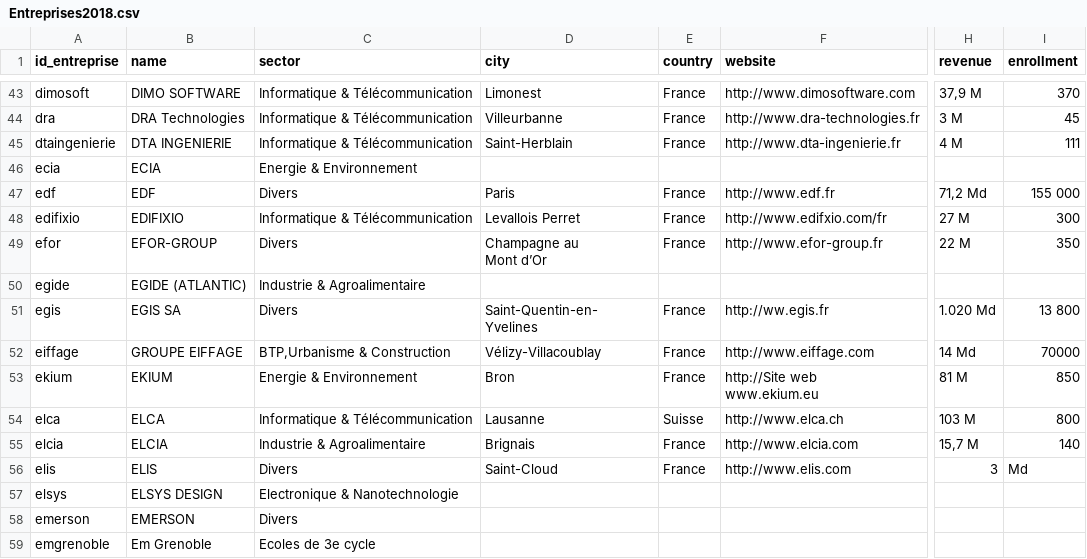
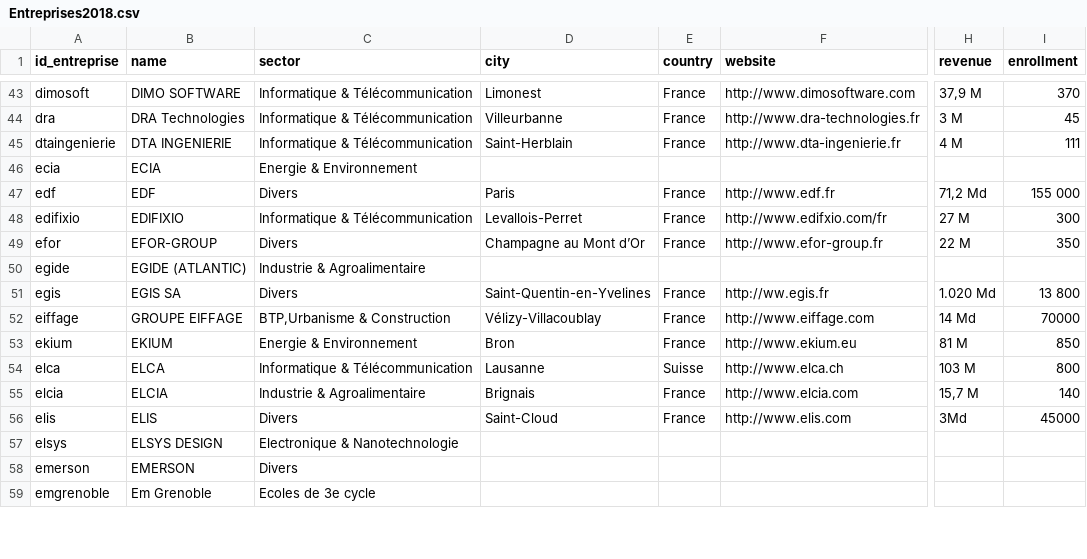
Before and after one commit to yugismop/forumorg, a CSV file: data/Entreprises2018.csv, drawn as a sheet; only a part is shown, gaps mark what is left out; ↵ is a line break in a cell; the diff covers the shown part only; the diff names each change by its address in the sheet, - before the commit and + after, or states it on an @@ line.

Commit message:
fix diplay of companies and websites (#170)

```diff
--- a/data/Entreprises2018.csv
+++ b/data/Entreprises2018.csv
-D48 (city): Levallois Perret
+D48 (city): Levallois-Perret
-D49 (city): Champagne au ↵ Mont d’Or
+D49 (city): Champagne au Mont d’Or
-D51 (city): Saint-Quentin-en- ↵ Yvelines
+D51 (city): Saint-Quentin-en-Yvelines
-F53 (website): http://Site web ↵ www.ekium.eu
+F53 (website): http://www.ekium.eu
-H56 (revenue): 3
+H56 (revenue): 3Md
-I56 (enrollment): Md
+I56 (enrollment): 45000
```
Also changed, not shown: 37 edited cells elsewhere in this file.
